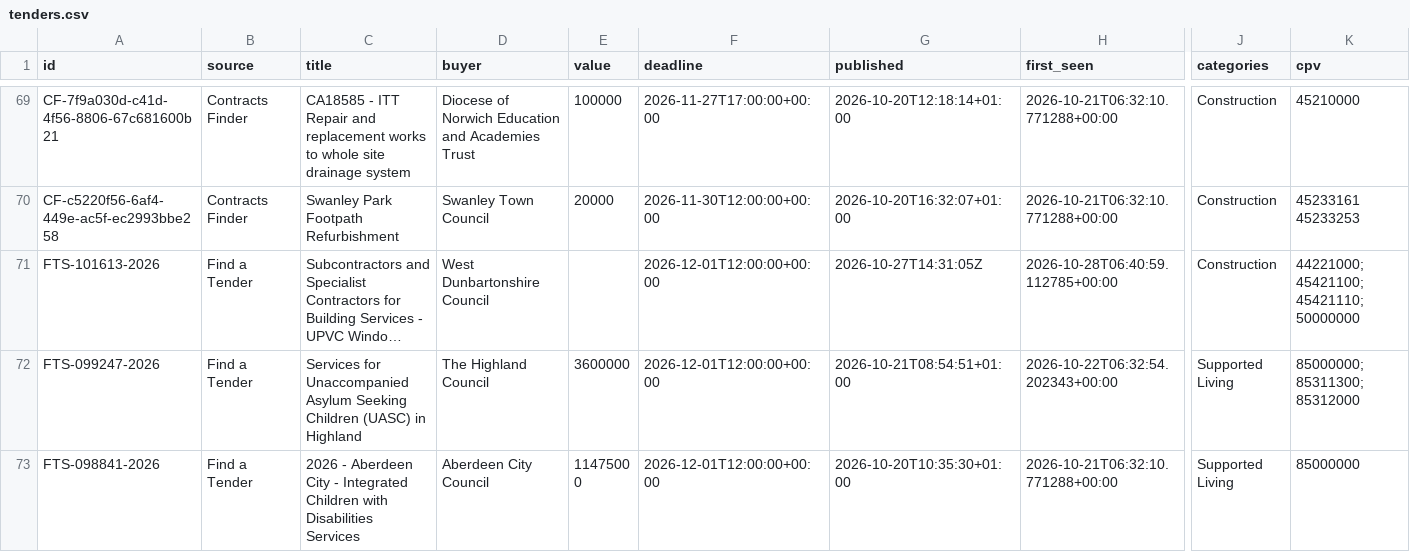
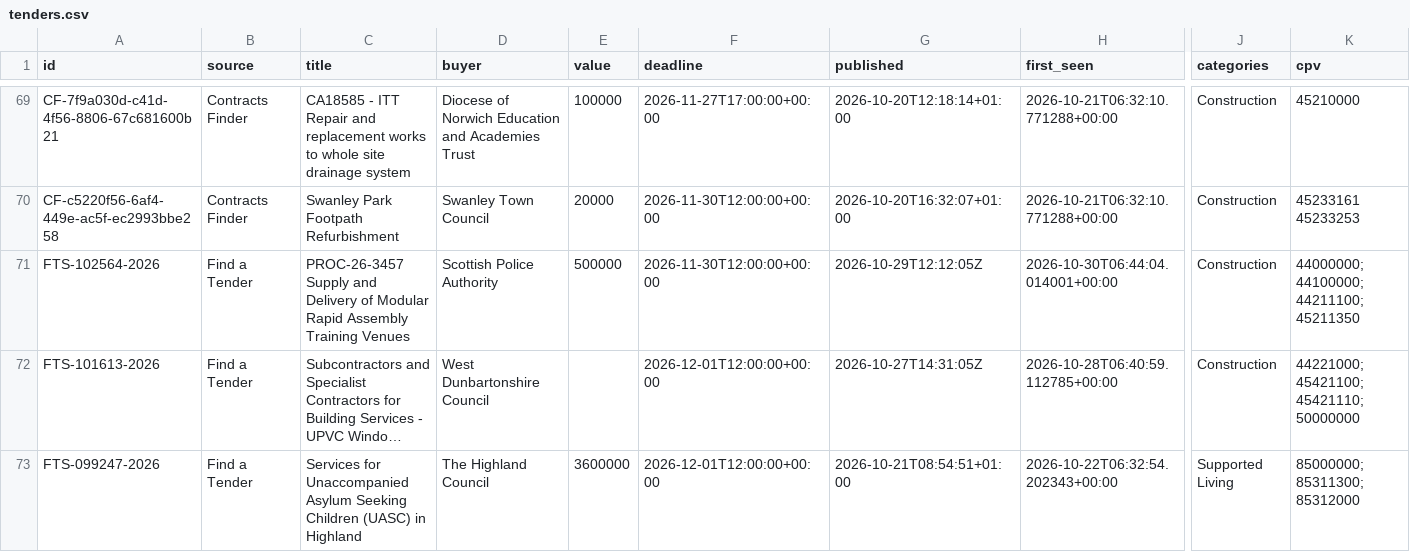
Before and after one commit to sukeedukee-art/uk-tenders, a CSV file: tenders.csv, drawn as a sheet; only a part is shown, gaps mark what is left out; the shorter side is filled out with more unchanged rows; long unchanged cells end in …; rows hold the shown columns only; the diff names each change by its address in the sheet, - before the commit and + after, or states it on an @@ line.

Commit message:
Update tenders 2026-10-30

```diff
--- a/tenders.csv
+++ b/tenders.csv
+row 71: FTS-102564-2026 | Find a Tender | PROC-26-3457 Supply and Delivery of Modular Rapid Assembly Training Venues | Scottish Police Authority | 500000 | 2026-11-30T12:00:00+00:00 | 2026-10-29T12:12:05Z | 2026-10-30T06:44:04.014001+00:00 | Construction | 44000000; 44100000; 44211100; 45211350
```
Also changed, not shown: 1 other file.
